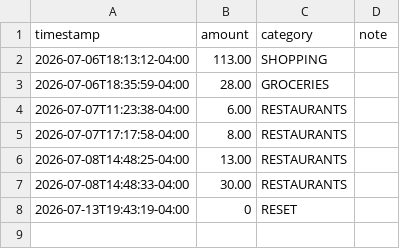
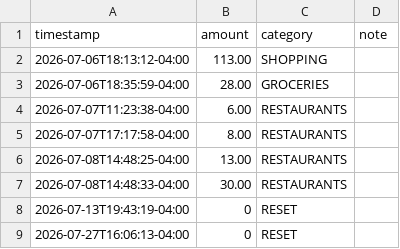
Before and after one commit to williaal1/wallet, a CSV file: spending_log.csv, drawn as a sheet.

Commit message:
wallet reset

```diff
--- a/spending_log.csv
+++ b/spending_log.csv
@@ -8 +8,2 @@ timestamp,amount,category,note
 2026-07-13T19:43:19-04:00,0,RESET,
+2026-07-27T16:06:13-04:00,0,RESET,
```
